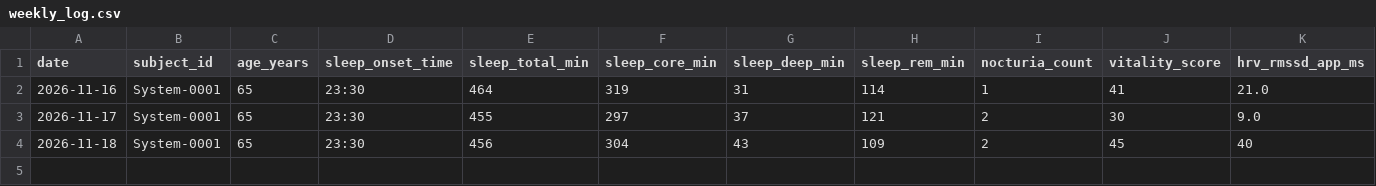
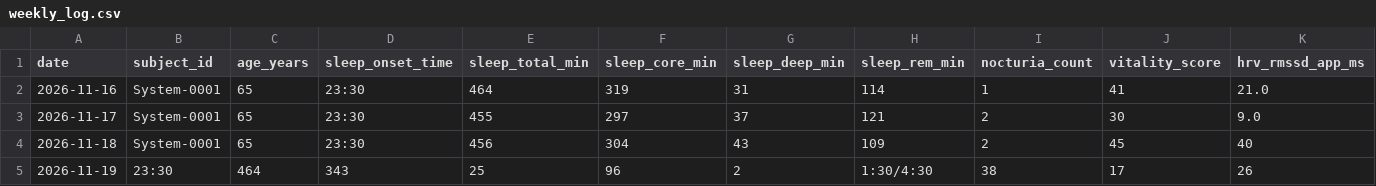
Before and after one commit to jeke510/System-0001-N1-Longevity, a CSV file: data/weekly_log.csv, drawn as a sheet; only a part is shown; rows hold the shown columns only; the diff names each change by its address in the sheet, - before the commit and + after, or states it on an @@ line.

Commit message:
Update weekly_log.csv

```diff
--- a/data/weekly_log.csv
+++ b/data/weekly_log.csv
+row 5: 2026-11-19 | 23:30 | 464 | 343 | 25 | 96 | 2 | 1:30/4:30 | 38 | 17 | 26
```
